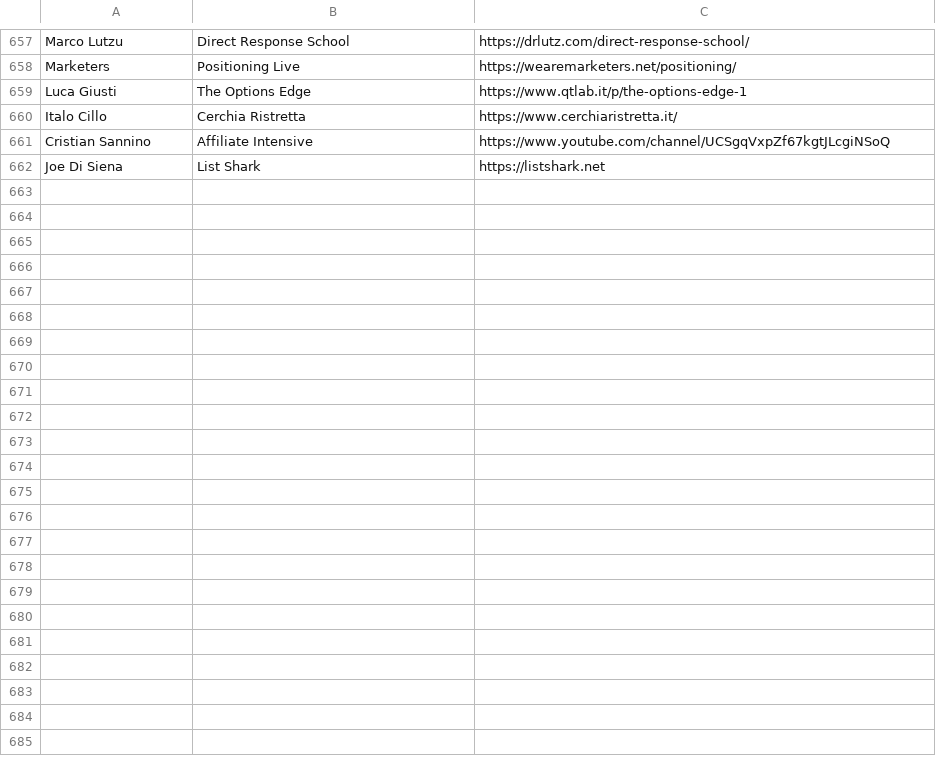
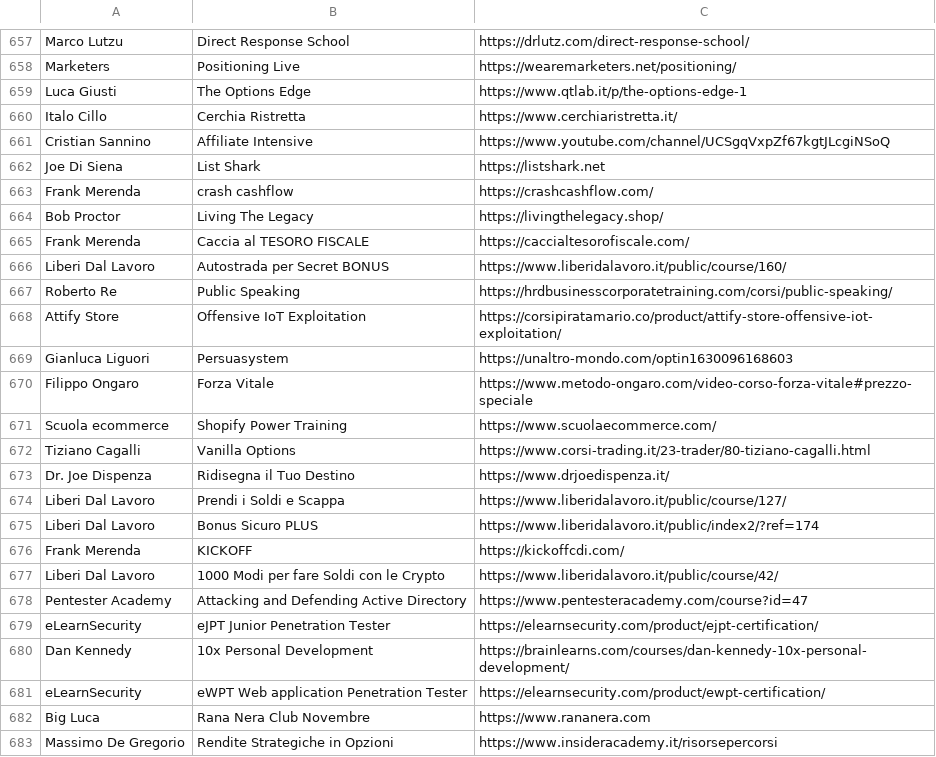
Before and after one commit to dadacaapp/tools, a CSV file: database.csv, drawn as a sheet; only a part is shown, gaps mark what is left out; the diff names each change by its address in the sheet, - before the commit and + after, or states it on an @@ line.

Commit message:
Update database.csv

```diff
--- a/database.csv
+++ b/database.csv
+row 663: Frank Merenda | crash cashflow | https://crashcashflow.com/
+row 664: Bob Proctor | Living The Legacy | https://livingthelegacy.shop/
+row 665: Frank Merenda | Caccia al TESORO FISCALE | https://caccialtesorofiscale.com/
+row 666: Liberi Dal Lavoro | Autostrada per Secret BONUS | https://www.liberidalavoro.it/public/course/160/
+row 667: Roberto Re | Public Speaking | https://hrdbusinesscorporatetraining.com/corsi/public-speaking/
+row 668: Attify Store | Offensive IoT Exploitation | https://corsipiratamario.co/product/attify-store-offensive-iot-exploitation/
+row 669: Gianluca Liguori | Persuasystem | https://unaltro-mondo.com/optin1630096168603
+row 670: Filippo Ongaro | Forza Vitale | https://www.metodo-ongaro.com/video-corso-forza-vitale#prezzo-speciale
+row 671: Scuola ecommerce | Shopify Power Training | https://www.scuolaecommerce.com/
+row 672: Tiziano Cagalli | Vanilla Options | https://www.corsi-trading.it/23-trader/80-tiziano-cagalli.html
+row 673: Dr. Joe Dispenza | Ridisegna il Tuo Destino | https://www.drjoedispenza.it/
+row 674: Liberi Dal Lavoro | Prendi i Soldi e Scappa | https://www.liberidalavoro.it/public/course/127/
+row 675: Liberi Dal Lavoro | Bonus Sicuro PLUS | https://www.liberidalavoro.it/public/index2/?ref=174
+row 676: Frank Merenda | KICKOFF | https://kickoffcdi.com/
+row 677: Liberi Dal Lavoro | 1000 Modi per fare Soldi con le Crypto | https://www.liberidalavoro.it/public/course/42/
+row 678: Pentester Academy | Attacking and Defending Active Directory | https://www.pentesteracademy.com/course?id=47
+row 679: eLearnSecurity | eJPT Junior Penetration Tester | https://elearnsecurity.com/product/ejpt-certification/
+row 680: Dan Kennedy | 10x Personal Development | https://brainlearns.com/courses/dan-kennedy-10x-personal-development/
+row 681: eLearnSecurity | eWPT Web application Penetration Tester | https://elearnsecurity.com/product/ewpt-certification/
+row 682: Big Luca | Rana Nera Club Novembre | https://www.rananera.com
+row 683: Massimo De Gregorio | Rendite Strategiche in Opzioni | https://www.insideracademy.it/risorsepercorsi
```
